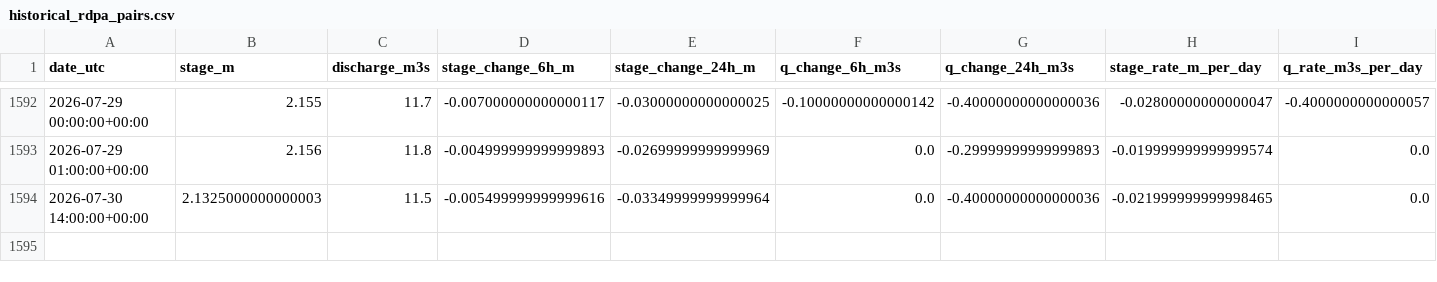
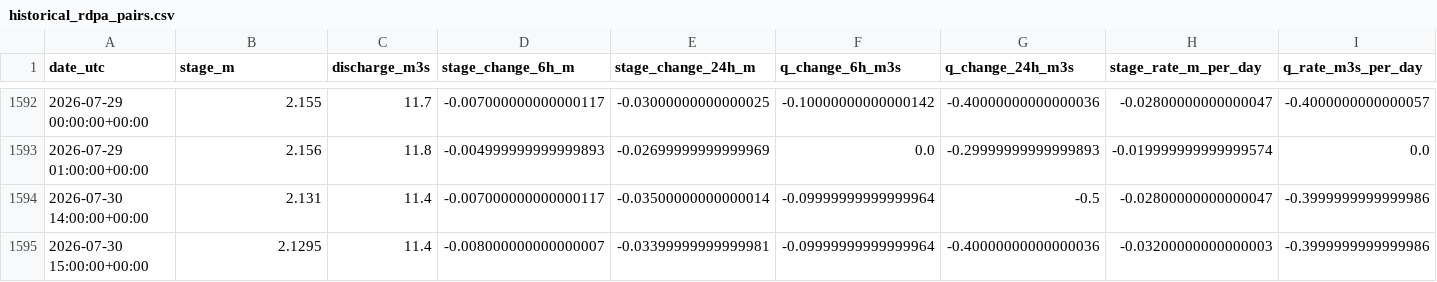
Before and after one commit to stevester-codes/sturgeon-river-hydrology, a CSV file: output/archive_probe/historical_rdpa_pairs.csv, drawn as a sheet; only a part is shown, gaps mark what is left out; rows hold the shown columns only; the diff names each change by its address in the sheet, - before the commit and + after, or states it on an @@ line.

```diff
--- a/output/archive_probe/historical_rdpa_pairs.csv
+++ b/output/archive_probe/historical_rdpa_pairs.csv
-B1594 (stage_m): 2.1325000000000003
+B1594 (stage_m): 2.131
-C1594 (discharge_m3s): 11.5
+C1594 (discharge_m3s): 11.4
-D1594 (stage_change_6h_m): -0.005499999999999616
+D1594 (stage_change_6h_m): -0.007000000000000117
-E1594 (stage_change_24h_m): -0.03349999999999964
+E1594 (stage_change_24h_m): -0.03500000000000014
-F1594 (q_change_6h_m3s): 0.0
+F1594 (q_change_6h_m3s): -0.09999999999999964
-G1594 (q_change_24h_m3s): -0.40000000000000036
+G1594 (q_change_24h_m3s): -0.5
-H1594 (stage_rate_m_per_day): -0.021999999999998465
+H1594 (stage_rate_m_per_day): -0.02800000000000047
-I1594 (q_rate_m3s_per_day): 0.0
+I1594 (q_rate_m3s_per_day): -0.3999999999999986
+row 1595: 2026-07-30 15:00:00+00:00 | 2.1295 | 11.4 | -0.008000000000000007 | -0.03399999999999981 | -0.09999999999999964 | -0.40000000000000036 | -0.03200000000000003 | -0.3999999999999986
```
Also changed, not shown: 5 other files.
